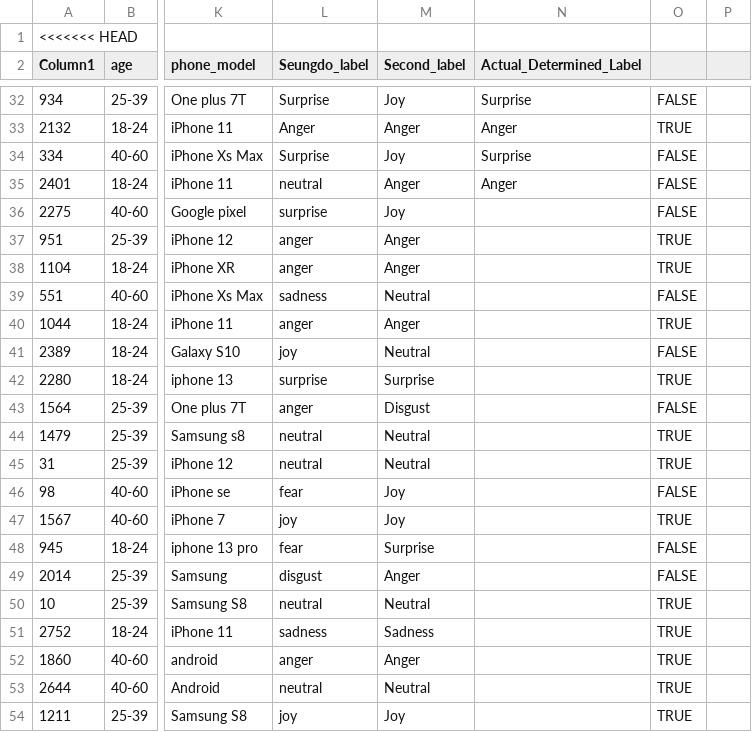
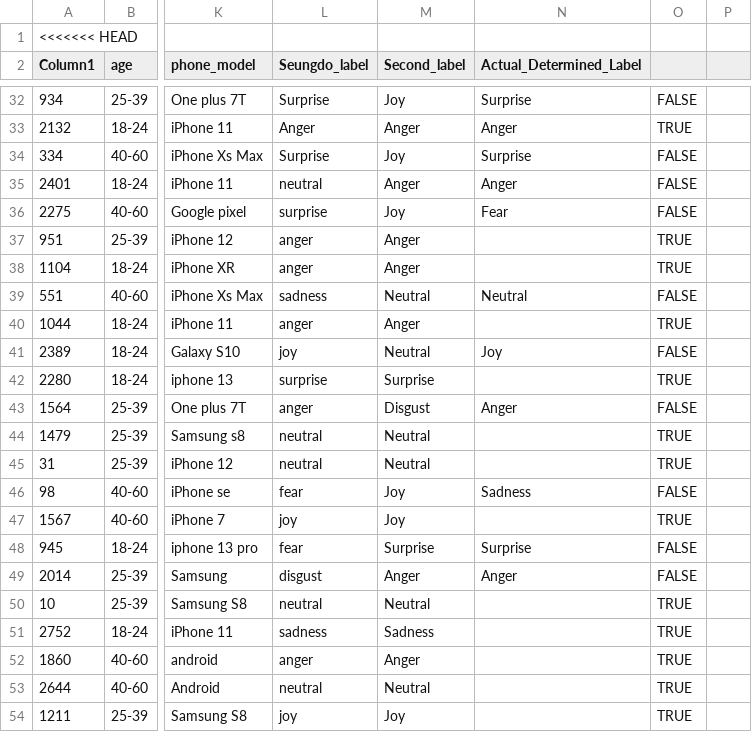
Before and after one commit to Andrew-JG-Ha/BERSt_Vocal_Emotion_Recognition, a CSV file: test_set.csv, drawn as a sheet; only a part is shown, gaps mark what is left out; the diff covers the shown part only; the diff names each change by its address in the sheet, - before the commit and + after, or states it on an @@ line.

```diff
--- a/test_set.csv
+++ b/test_set.csv
-N36 (Actual_Determined_Label): (empty)
+N36 (Actual_Determined_Label): Fear
-N39 (Actual_Determined_Label): (empty)
+N39 (Actual_Determined_Label): Neutral
-N41 (Actual_Determined_Label): (empty)
+N41 (Actual_Determined_Label): Joy
-N43 (Actual_Determined_Label): (empty)
+N43 (Actual_Determined_Label): Anger
-N46 (Actual_Determined_Label): (empty)
+N46 (Actual_Determined_Label): Sadness
-N48 (Actual_Determined_Label): (empty)
+N48 (Actual_Determined_Label): Surprise
-N49 (Actual_Determined_Label): (empty)
+N49 (Actual_Determined_Label): Anger
```
Also changed, not shown: 7 edited cells elsewhere in this file.
